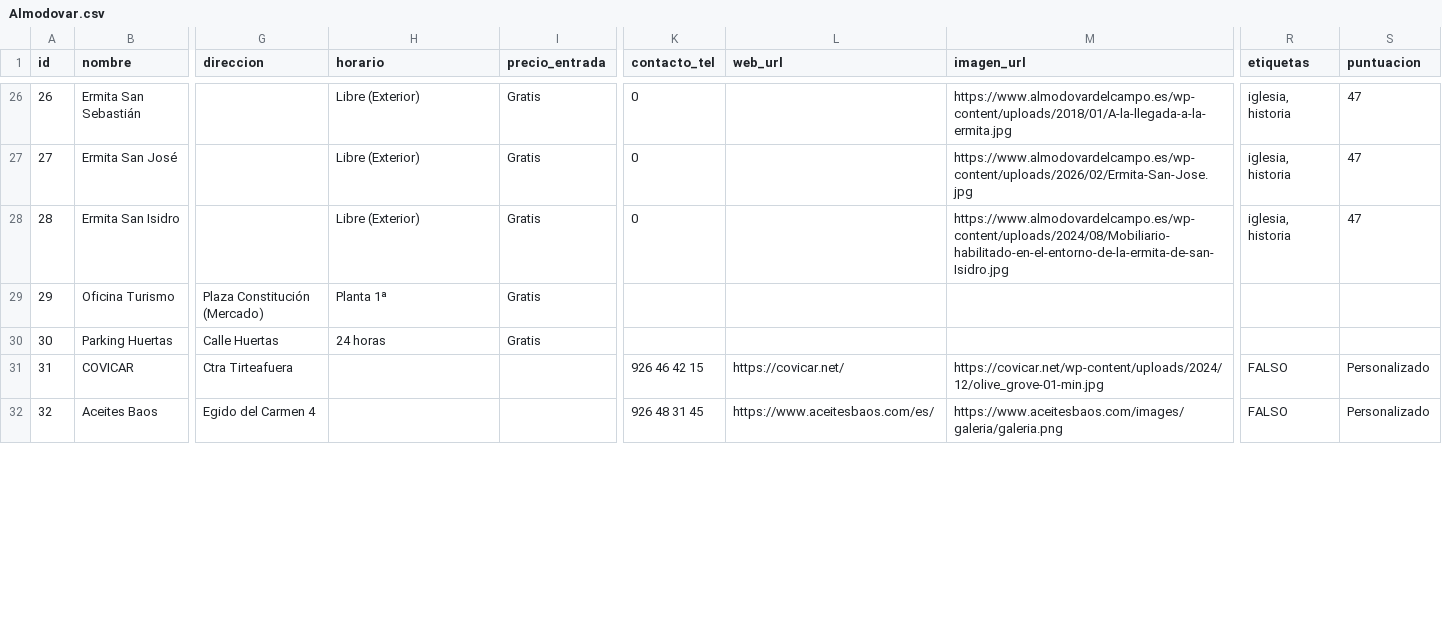
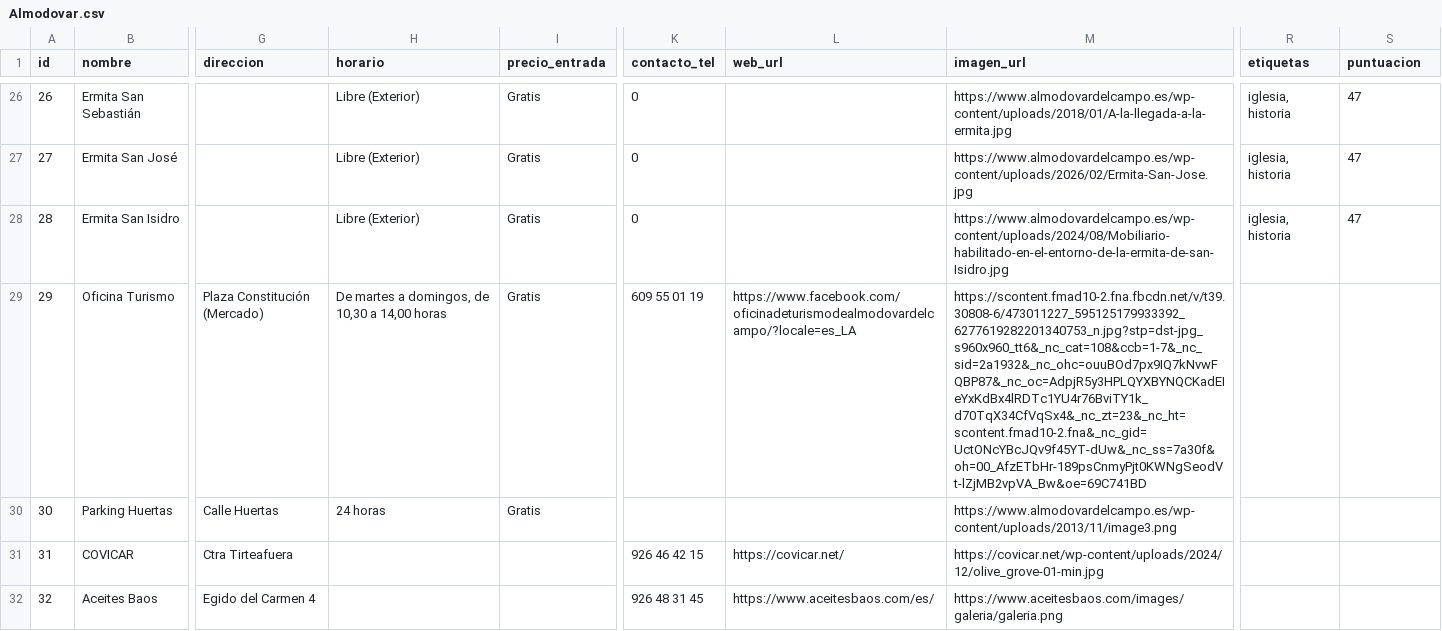
Before and after one commit to gabrielsantosgrillo-dot/JuegosCartas, a CSV file: turismo/Almodovar.csv, drawn as a sheet; only a part is shown, gaps mark what is left out; the diff covers the shown part only; the diff names each change by its address in the sheet, - before the commit and + after, or states it on an @@ line.

Commit message:
Add files via upload

```diff
--- a/turismo/Almodovar.csv
+++ b/turismo/Almodovar.csv
-H29 (horario): Planta 1ª
+H29 (horario): De martes a domingos, de 10,30 a 14,00 horas
-K29 (contacto_tel): (empty)
+K29 (contacto_tel): 609 55 01 19
-L29 (web_url): (empty)
+L29 (web_url): https://www.facebook.com/oficinadeturismodealmodovardelcampo/?locale=es_LA
-M29 (imagen_url): (empty)
+M29 (imagen_url): https://scontent.fmad10-2.fna.fbcdn.net/v/t39.30808-6/473011227_595125179933392_6277619282201340753_n.jpg?stp=dst-jpg_s960x960_tt6&_nc_cat=108&ccb=1-7&_nc_sid=2a1932&_nc_ohc=ouuBOd7px9IQ7kNvwFQBP87&_nc_oc=AdpjR5y3HPLQYXBYNQCKadEIeYxKdBx4lRDTc1YU4r76BviTY1k_d70TqX34CfVqSx4&_nc_zt=23&_nc_ht=scontent.fmad10-2.fna&_nc_gid=UctONcYBcJQv9f45YT-dUw&_nc_ss=7a30f&oh=00_AfzETbHr-189psCnmyPjt0KWNgSeodVt-lZjMB2vpVA_Bw&oe=69C741BD
-M30 (imagen_url): (empty)
+M30 (imagen_url): https://www.almodovardelcampo.es/wp-content/uploads/2013/11/image3.png
-R31:R32 (etiquetas): FALSO
+R31:R32 (etiquetas): (empty)
-S31:S32 (puntuacion): Personalizado
+S31:S32 (puntuacion): (empty)
```
Also changed, not shown: 41 edited cells elsewhere in this file.
